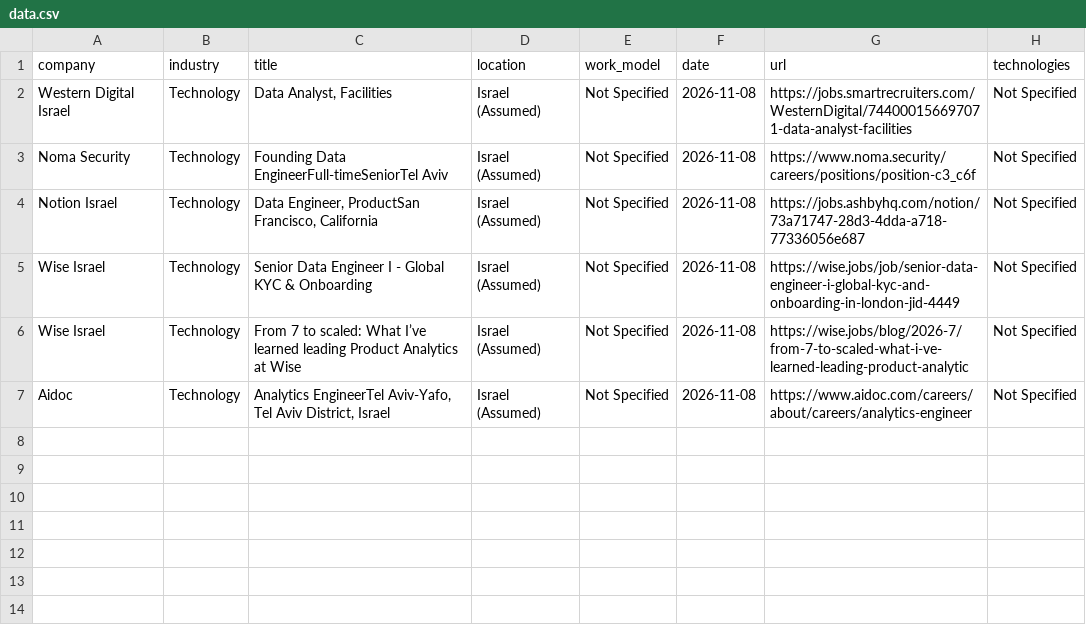
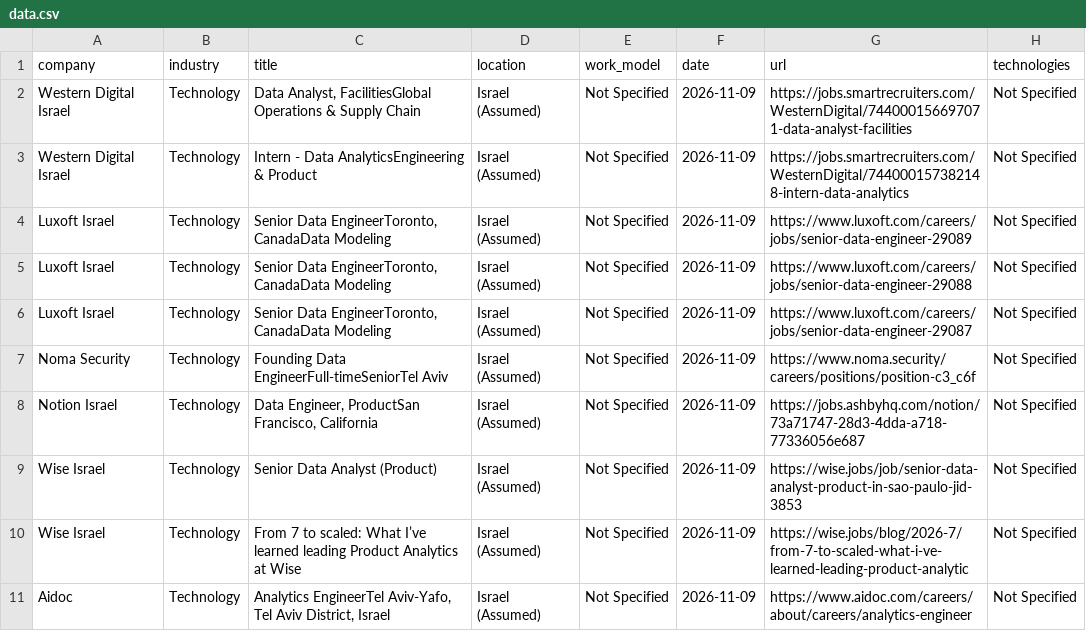
Before and after one commit to SKleeblatt/Kleeblatt-job-board, a CSV file: jobs/data.csv, drawn as a sheet.

```diff
--- a/jobs/data.csv
+++ b/jobs/data.csv
@@ -1,7 +1,11 @@
 company,industry,title,location,work_model,date,url,technologies
-Western Digital Israel,Technology,"Data Analyst, Facilities",Israel (Assumed),Not Specified,2026-11-08,https://jobs.smartrecruiters.com/WesternDigital/744000156697071-data-analyst-facilities,Not Specified
-Noma Security,Technology,Founding Data EngineerFull-timeSeniorTel Aviv,Israel (Assumed),Not Specified,2026-11-08,https://www.noma.security/careers/positions/position-c3_c6f,Not Specified
-Notion Israel,Technology,"Data Engineer, ProductSan Francisco, California",Israel (Assumed),Not Specified,2026-11-08,https://jobs.ashbyhq.com/notion/73a71747-28d3-4dda-a718-77336056e687,Not Specified
-Wise Israel,Technology,Senior Data Engineer I - Global KYC & Onboarding,Israel (Assumed),Not Specified,2026-11-08,https://wise.jobs/job/senior-data-engineer-i-global-kyc-and-onboarding-in-london-jid-4449,Not Specified
-Wise Israel,Technology,From 7 to scaled: What I’ve learned leading Product Analytics at Wise,Israel (Assumed),Not Specified,2026-11-08,https://wise.jobs/blog/2026-7/from-7-to-scaled-what-i-ve-learned-leading-product-analytic,Not Specified
-Aidoc,Technology,"Analytics EngineerTel Aviv-Yafo, Tel Aviv District, Israel",Israel (Assumed),Not Specified,2026-11-08,https://www.aidoc.com/careers/about/careers/analytics-engineer,Not Specified
+Western Digital Israel,Technology,"Data Analyst, FacilitiesGlobal Operations & Supply Chain",Israel (Assumed),Not Specified,2026-11-09,https://jobs.smartrecruiters.com/WesternDigital/744000156697071-data-analyst-facilities,Not Specified
+Western Digital Israel,Technology,Intern - Data AnalyticsEngineering & Product,Israel (Assumed),Not Specified,2026-11-09,https://jobs.smartrecruiters.com/WesternDigital/744000157382148-intern-data-analytics,Not Specified
+Luxoft Israel,Technology,"Senior Data EngineerToronto, CanadaData Modeling",Israel (Assumed),Not Specified,2026-11-09,https://www.luxoft.com/careers/jobs/senior-data-engineer-29089,Not Specified
+Luxoft Israel,Technology,"Senior Data EngineerToronto, CanadaData Modeling",Israel (Assumed),Not Specified,2026-11-09,https://www.luxoft.com/careers/jobs/senior-data-engineer-29088,Not Specified
+Luxoft Israel,Technology,"Senior Data EngineerToronto, CanadaData Modeling",Israel (Assumed),Not Specified,2026-11-09,https://www.luxoft.com/careers/jobs/senior-data-engineer-29087,Not Specified
+Noma Security,Technology,Founding Data EngineerFull-timeSeniorTel Aviv,Israel (Assumed),Not Specified,2026-11-09,https://www.noma.security/careers/positions/position-c3_c6f,Not Specified
+Notion Israel,Technology,"Data Engineer, ProductSan Francisco, California",Israel (Assumed),Not Specified,2026-11-09,https://jobs.ashbyhq.com/notion/73a71747-28d3-4dda-a718-77336056e687,Not Specified
+Wise Israel,Technology,Senior Data Analyst (Product),Israel (Assumed),Not Specified,2026-11-09,https://wise.jobs/job/senior-data-analyst-product-in-sao-paulo-jid-3853,Not Specified
+Wise Israel,Technology,From 7 to scaled: What I’ve learned leading Product Analytics at Wise,Israel (Assumed),Not Specified,2026-11-09,https://wise.jobs/blog/2026-7/from-7-to-scaled-what-i-ve-learned-leading-product-analytic,Not Specified
+Aidoc,Technology,"Analytics EngineerTel Aviv-Yafo, Tel Aviv District, Israel",Israel (Assumed),Not Specified,2026-11-09,https://www.aidoc.com/careers/about/careers/analytics-engineer,Not Specified
```
Also changed, not shown: jobs/data_science.csv, jobs/devops.csv, 16 other files.
